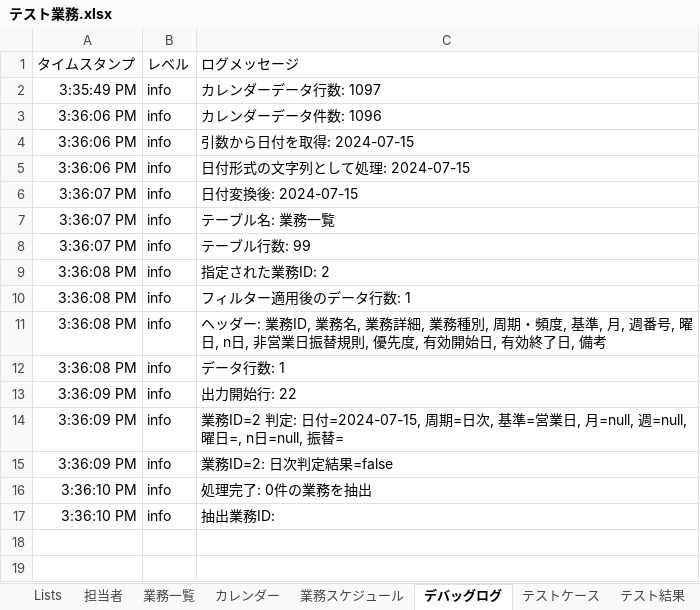
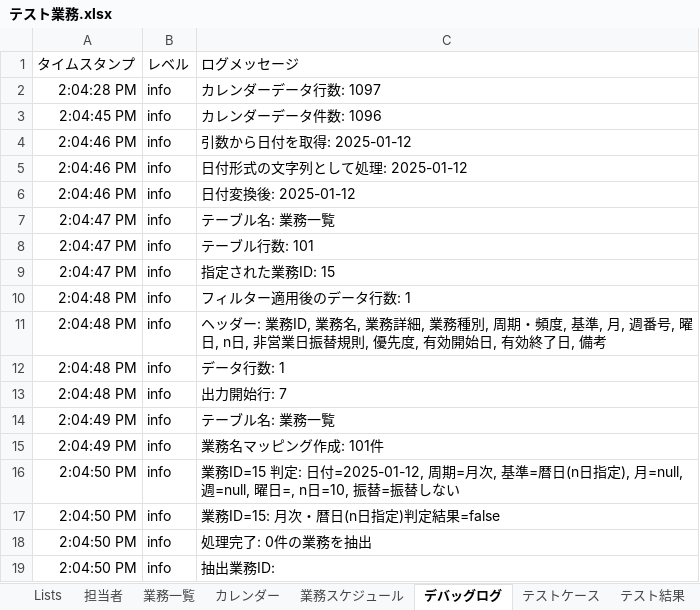
Before and after one commit to mkuwan/TaskManaging, an Excel workbook: テスト業務.xlsx, sheet デバッグログ, drawn as a sheet; values as stored, in another font and other column widths than the file's, no borders; addresses are those after the commit; the diff names each change by its address in the sheet, - before the commit and + after, or states it on an @@ line.

```diff
--- a/テスト業務.xlsx (sheet デバッグログ)
+++ b/テスト業務.xlsx (sheet デバッグログ)
-A2: 3:35:49 PM
+A2: 2:04:28 PM
-A3: 3:36:06 PM
+A3: 2:04:45 PM
-A4:A5: 3:36:06 PM
+A4:A5: 2:04:46 PM
-C4: 引数から日付を取得: 2024-07-15
+C4: 引数から日付を取得: 2025-01-12
-C5: 日付形式の文字列として処理: 2024-07-15
+C5: 日付形式の文字列として処理: 2025-01-12
-A6: 3:36:07 PM
+A6: 2:04:46 PM
-C6: 日付変換後: 2024-07-15
+C6: 日付変換後: 2025-01-12
-A7:A8: 3:36:07 PM
+A7:A8: 2:04:47 PM
-C8: テーブル行数: 99
+C8: テーブル行数: 101
-A9: 3:36:08 PM
+A9: 2:04:47 PM
-C9: 指定された業務ID: 2
+C9: 指定された業務ID: 15
-A10:A12: 3:36:08 PM
+A10:A12: 2:04:48 PM
-A13: 3:36:09 PM
+A13: 2:04:48 PM
-C13: 出力開始行: 22
+C13: 出力開始行: 7
+row 14: 2:04:49 PM | info | テーブル名: 業務一覧
+row 15: 2:04:49 PM | info | 業務名マッピング作成: 101件
-A16:A17: 3:36:09 PM
+A16:A17: 2:04:50 PM
-C16: 業務ID=2 判定: 日付=2024-07-15, 周期=日次, 基準=営業日, 月=null, 週=null, 曜日=, n日=null, 振替=
+C16: 業務ID=15 判定: 日付=2025-01-12, 周期=月次, 基準=暦日(n日指定), 月=null, 週=null, 曜日=, n日=10, 振替=振替しない
-C17: 業務ID=2: 日次判定結果=false
+C17: 業務ID=15: 月次・暦日(n日指定)判定結果=false
-A18:A19: 3:36:10 PM
+A18:A19: 2:04:50 PM
```
Also changed, not shown: sheet テストケース, sheet テスト結果, sheet 業務スケジュール, sheet 業務一覧, sheet カレンダー, 業務.xlsx.
